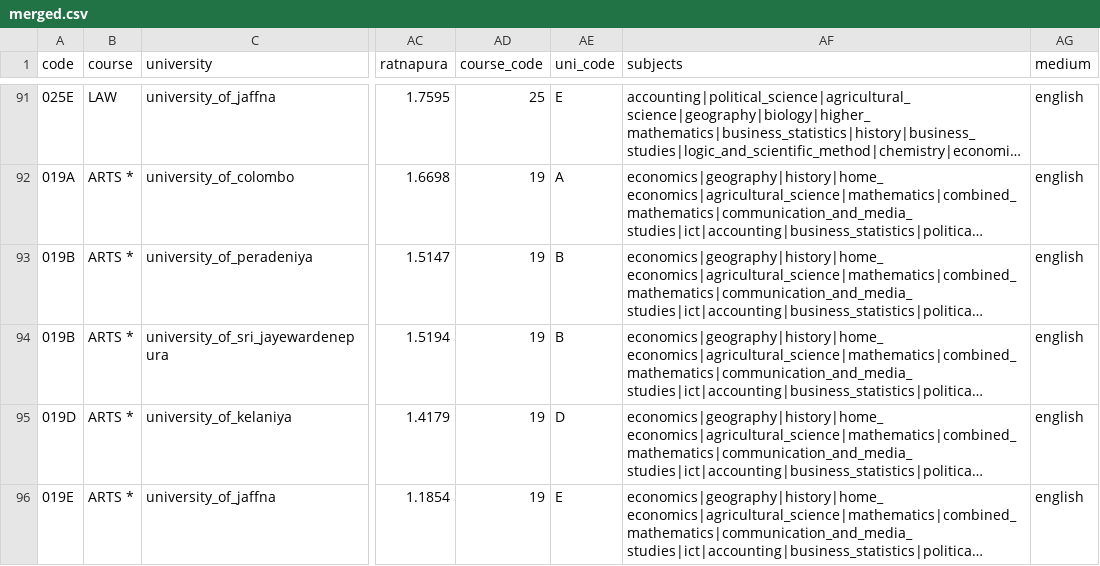
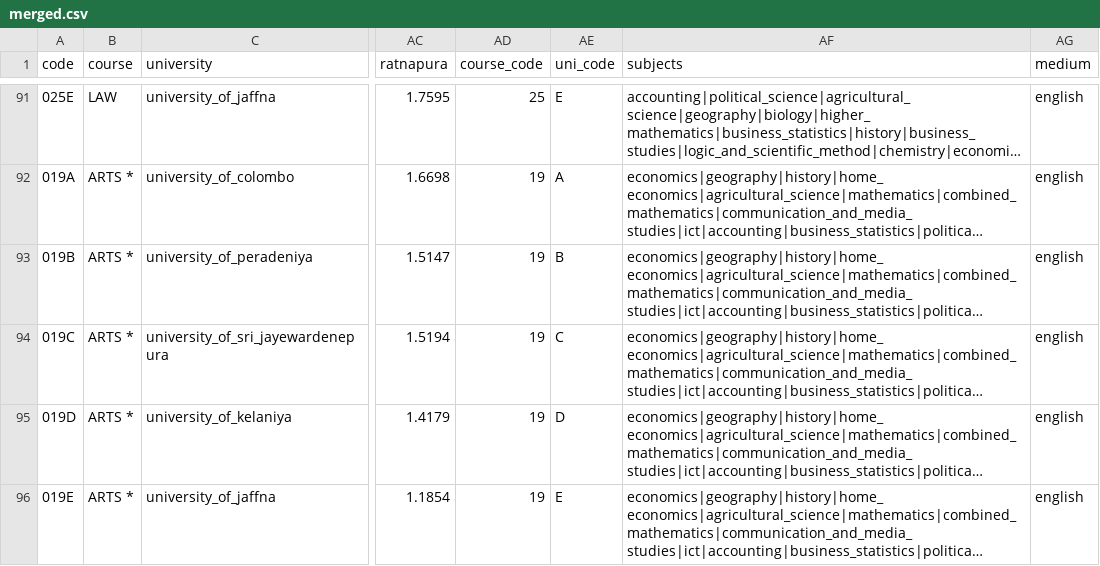
Before and after one commit to DharshiBalasubramaniyam/uni-finder, a CSV file: public/merged.csv, drawn as a sheet; only a part is shown, gaps mark what is left out; long unchanged cells end in …; the diff names each change by its address in the sheet, - before the commit and + after, or states it on an @@ line.

Commit message:
Fix data

```diff
--- a/public/merged.csv
+++ b/public/merged.csv
-A94 (code): 019B
+A94 (code): 019C
-AE94 (uni_code): B
+AE94 (uni_code): C
```
